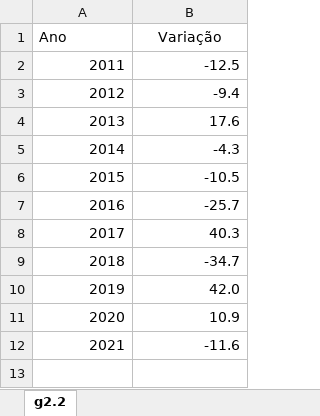
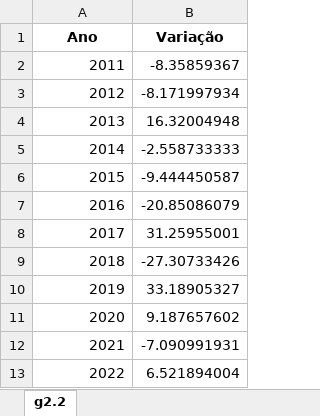
Before and after one commit to anuariosocieconomico/T25, an Excel workbook: Data/g2.2.xlsx, sheet g2.2, drawn as a sheet; values as stored, in another font and other column widths than the file's, no borders; the diff names each change by its address in the sheet, - before the commit and + after, or states it on an @@ line.

```diff
--- a/Data/g2.2.xlsx (sheet g2.2)
+++ b/Data/g2.2.xlsx (sheet g2.2)
-A1:B1 bold: off
+A1:B1 bold: on
-A1 alignment: left
+A1 alignment: center
-B2 (Variação): -12.5
+B2 (Variação): -8.35859367
-B3 (Variação): -9.4
+B3 (Variação): -8.171997934
-B4 (Variação): 17.6
+B4 (Variação): 16.32004948
-B5 (Variação): -4.3
+B5 (Variação): -2.558733333
-B6 (Variação): -10.5
+B6 (Variação): -9.444450587
-B7 (Variação): -25.7
+B7 (Variação): -20.85086079
-B8 (Variação): 40.3
+B8 (Variação): 31.25955001
-B9 (Variação): -34.7
+B9 (Variação): -27.30733426
-B10 (Variação): 42.0
+B10 (Variação): 33.18905327
-B11 (Variação): 10.9
+B11 (Variação): 9.187657602
-B12 (Variação): -11.6
+B12 (Variação): -7.090991931
+row 13: 2022 | 6.521894004
```
Also changed, not shown: 1 other file.
